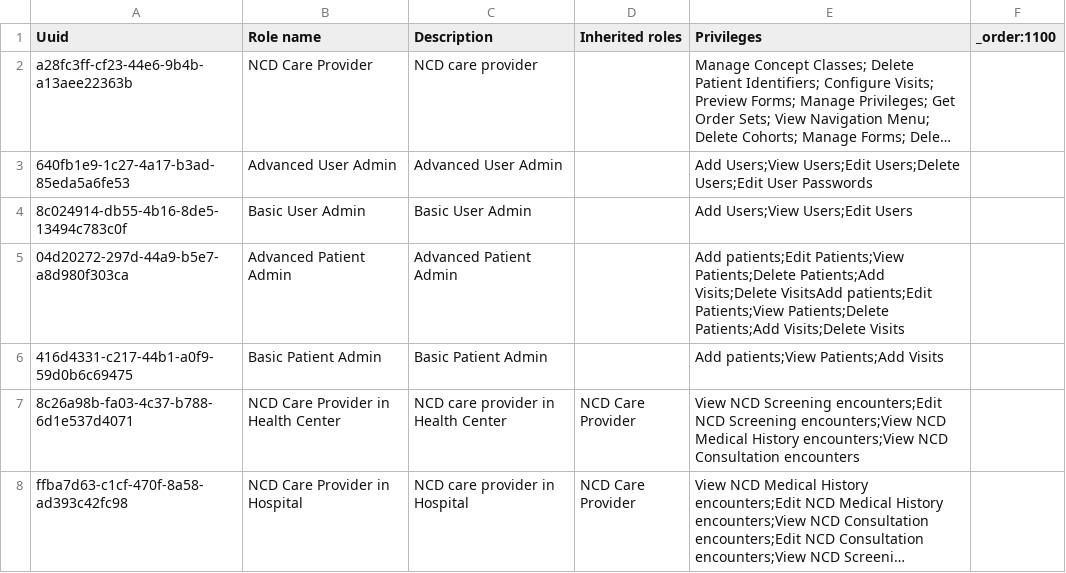
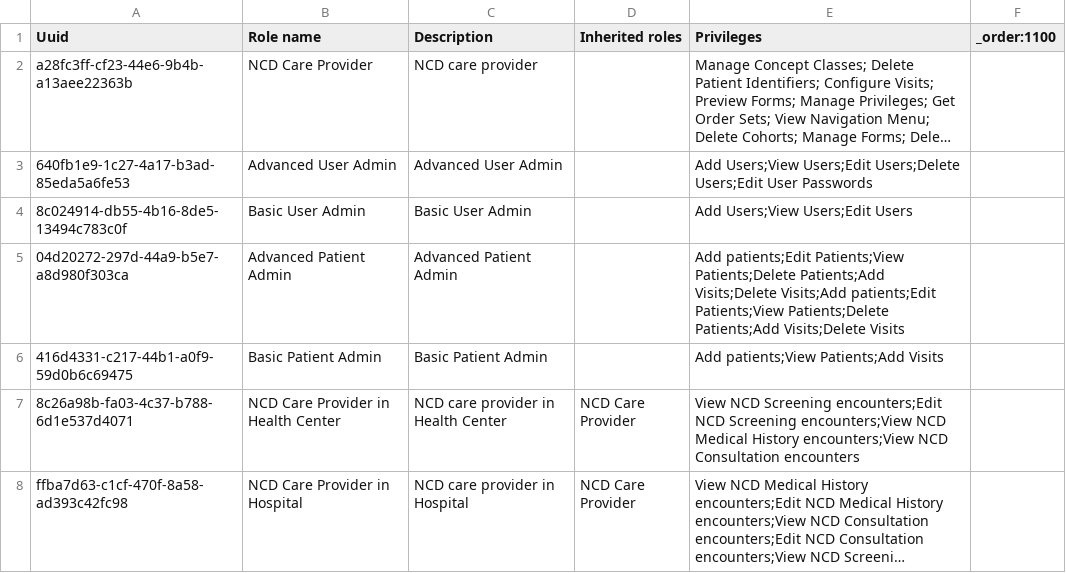
Before and after one commit to mekomsolutions/ozone-distro-cambodia, a CSV file: configs/openmrs_config/roles/roles.csv, drawn as a sheet; only a part is shown; long unchanged cells end in …; the diff covers the shown part only; the diff names each change by its address in the sheet, - before the commit and + after, or states it on an @@ line.

```diff
--- a/configs/openmrs_config/roles/roles.csv
+++ b/configs/openmrs_config/roles/roles.csv
-E5 (Privileges): …Patients;Add Visits;Delete VisitsAdd patients;Edit Patients;View…
+E5 (Privileges): …Patients;Add Visits;Delete Visits;Add patients;Edit Patients;View…
```
Also changed, not shown: 4 edited cells elsewhere in this file, configs/openmrs_config/privileges/privileges.csv.
